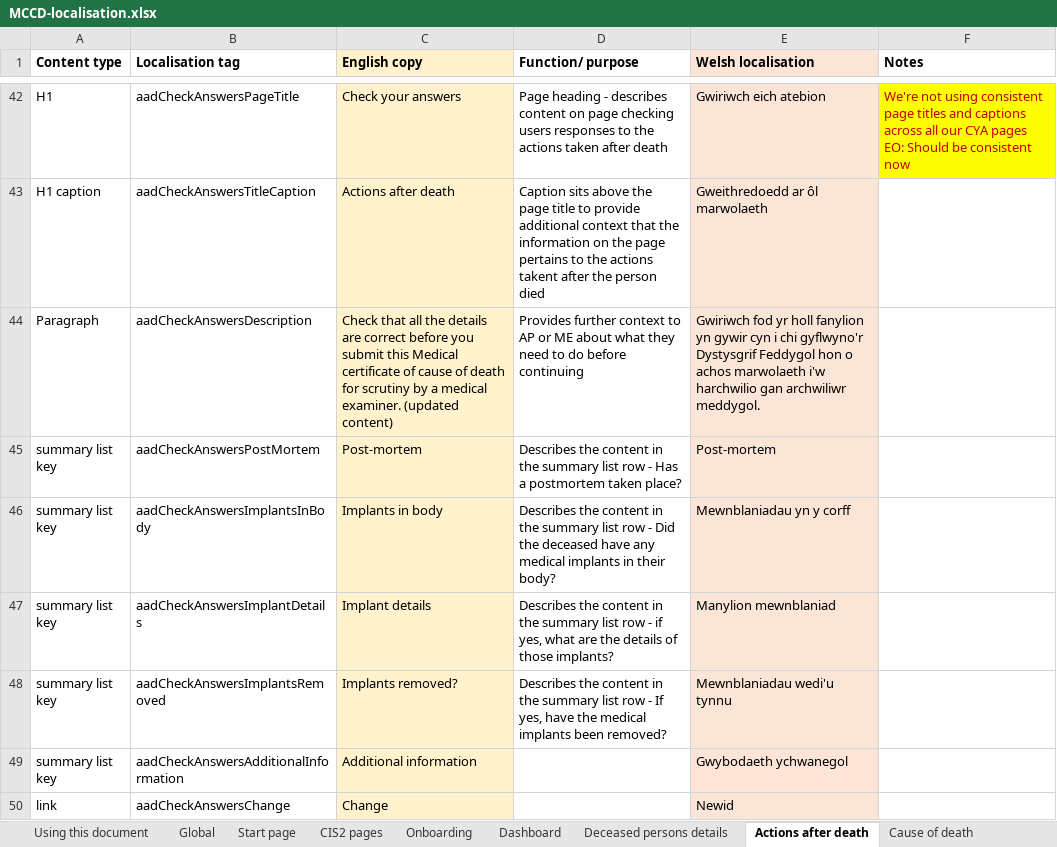
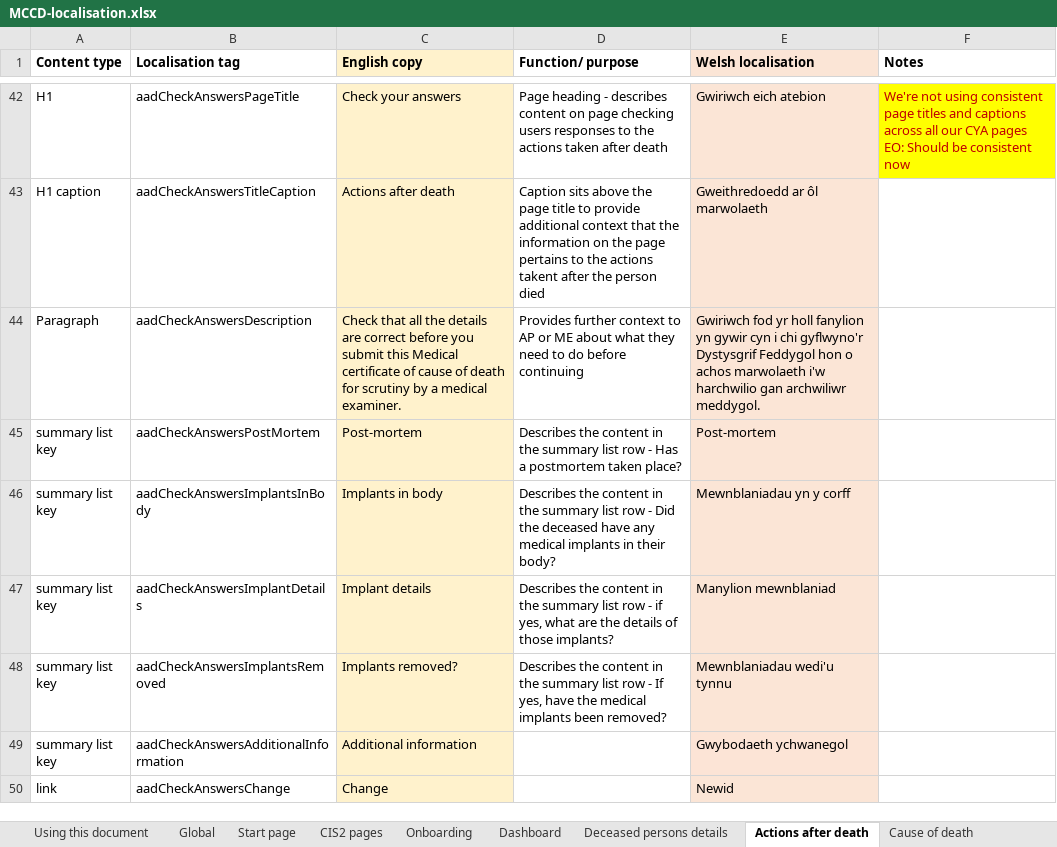
Before and after one commit to nhsbsa/medical-certificate-of-cause-of-death, an Excel workbook: app/data/MCCD-localisation.xlsx, sheet Actions after death, drawn as a sheet; only a part is shown, gaps mark what is left out; values as stored, in another font and other column widths than the file's, no borders; the diff names each change by its address in the sheet, - before the commit and + after, or states it on an @@ line.

Commit message:
Removing all the (content updated) markers from the translations file.

```diff
--- a/app/data/MCCD-localisation.xlsx (sheet Actions after death)
+++ b/app/data/MCCD-localisation.xlsx (sheet Actions after death)
-C44 (English copy): …medical examiner. (updated content)
+C44 (English copy): …medical examiner.
```
Also changed, not shown: sheet Cause of death, sheet Global, sheet Dashboard, sheet Deceased persons details.
